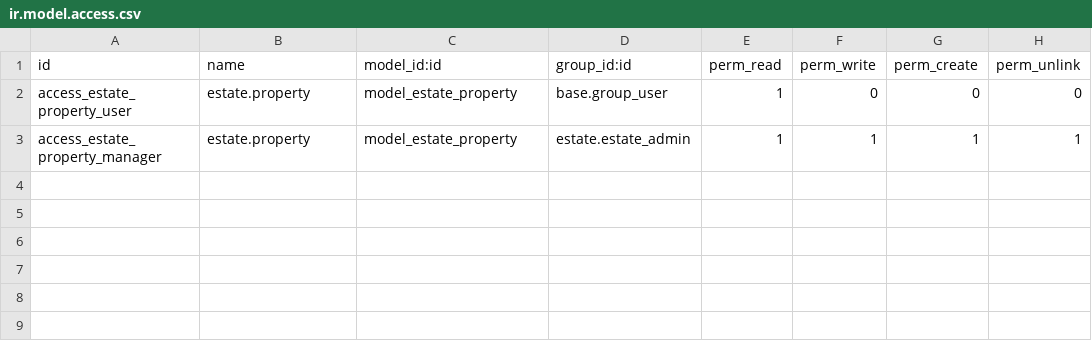
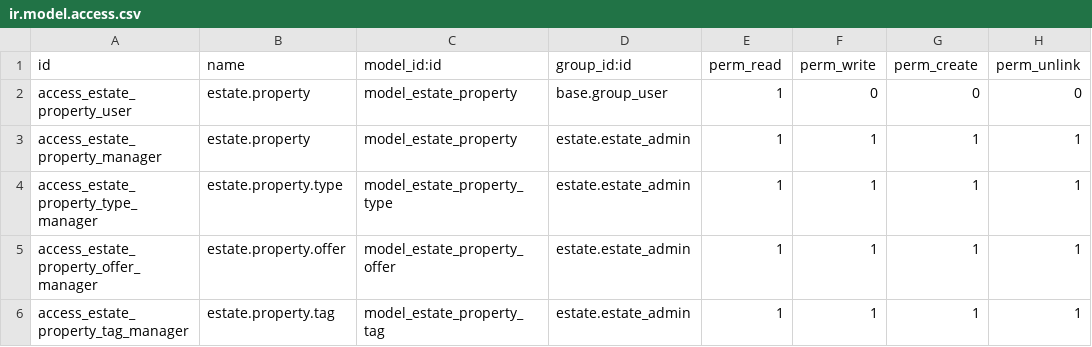
Before and after one commit to haoleit/OdooWeblate, a CSV file: technical-training/estate/security/ir.model.access.csv, drawn as a sheet.

```diff
--- a/technical-training/estate/security/ir.model.access.csv
+++ b/technical-training/estate/security/ir.model.access.csv
@@ -3 +3,4 @@ access_estate_property_user,estate.property,model_estate_property,base.group_use
 access_estate_property_manager,estate.property,model_estate_property,estate.estate_admin,1,1,1,1
+access_estate_property_type_manager,estate.property.type,model_estate_property_type,estate.estate_admin,1,1,1,1
+access_estate_property_offer_manager,estate.property.offer,model_estate_property_offer,estate.estate_admin,1,1,1,1
+access_estate_property_tag_manager,estate.property.tag,model_estate_property_tag,estate.estate_admin,1,1,1,1
```
Also changed, not shown: 12 other files.
